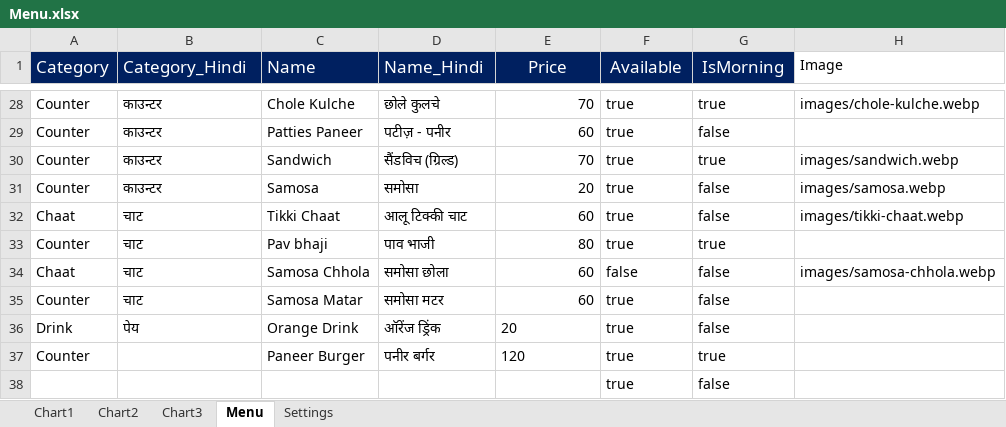
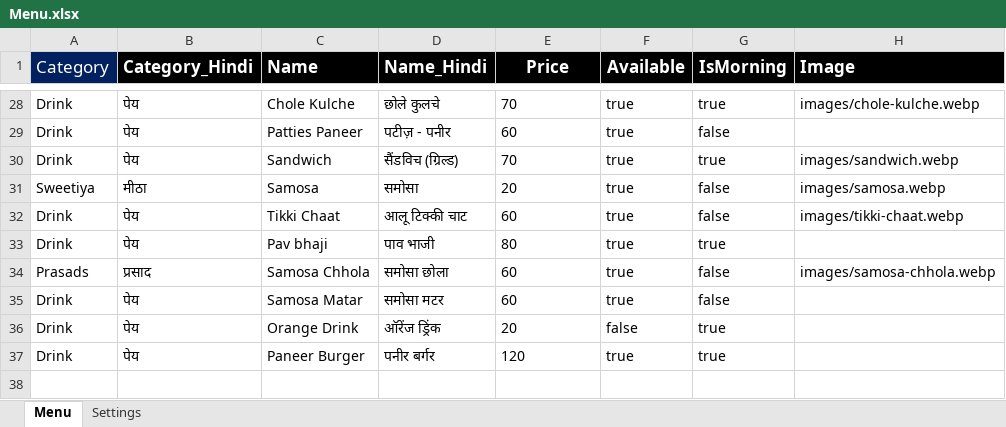
Before and after one commit to ashisha340d/digitalmenu, an Excel workbook: Menu.xlsx, sheet Menu, drawn as a sheet; only a part is shown, gaps mark what is left out; values as stored, in another font and other column widths than the file's, no borders; removed rows and columns are numbered as before the commit, all else as after; the diff covers the shown part only; the diff names each change by its address in the sheet, - before the commit and + after, or states it on an @@ line.

```diff
--- a/Menu.xlsx (sheet Menu)
+++ b/Menu.xlsx (sheet Menu)
-sheet tab: Chart1
-sheet tab: Chart2
-sheet tab: Chart3
-B1:G1 fill: #002060
+B1:G1 fill: #000000
-B1:H1 bold: off
+B1:H1 bold: on
@@ H1 fill: none → #000000, text colour: black → #FFFFFF, text size: larger @@
-A28:A30 (Category): Counter
+A28:A30 (Category): Drink
-B28:B30 (Category_Hindi): काउन्टर
+B28:B30 (Category_Hindi): पेय
-E28:E35 alignment: right
+E28:E35 alignment: left
-A31 (Category): Counter
+A31 (Category): Sweetiya
-B31 (Category_Hindi): काउन्टर
+B31 (Category_Hindi): मीठा
-A32 (Category): Chaat
+A32 (Category): Drink
-B32:B33 (Category_Hindi): चाट
+B32:B33 (Category_Hindi): पेय
-A33 (Category): Counter
+A33 (Category): Drink
-A34 (Category): Chaat
+A34 (Category): Prasads
-B34 (Category_Hindi): चाट
+B34 (Category_Hindi): प्रसाद
-F34 (Available): false
+F34 (Available): true
-A35 (Category): Counter
+A35 (Category): Drink
-B35 (Category_Hindi): चाट
+B35 (Category_Hindi): पेय
-F36 (Available): true
+F36 (Available): false
-G36 (IsMorning): false
+G36 (IsMorning): true
-A37 (Category): Counter
+A37 (Category): Drink
-B37 (Category_Hindi): (empty)
+B37 (Category_Hindi): पेय
-row 38:  |  |  |  |  | true | false
```
Also changed, not shown: 4 added rows, 4 removed rows, 30 edited cells and cell formats elsewhere in this sheet, charts or pictures, 5 other files.
